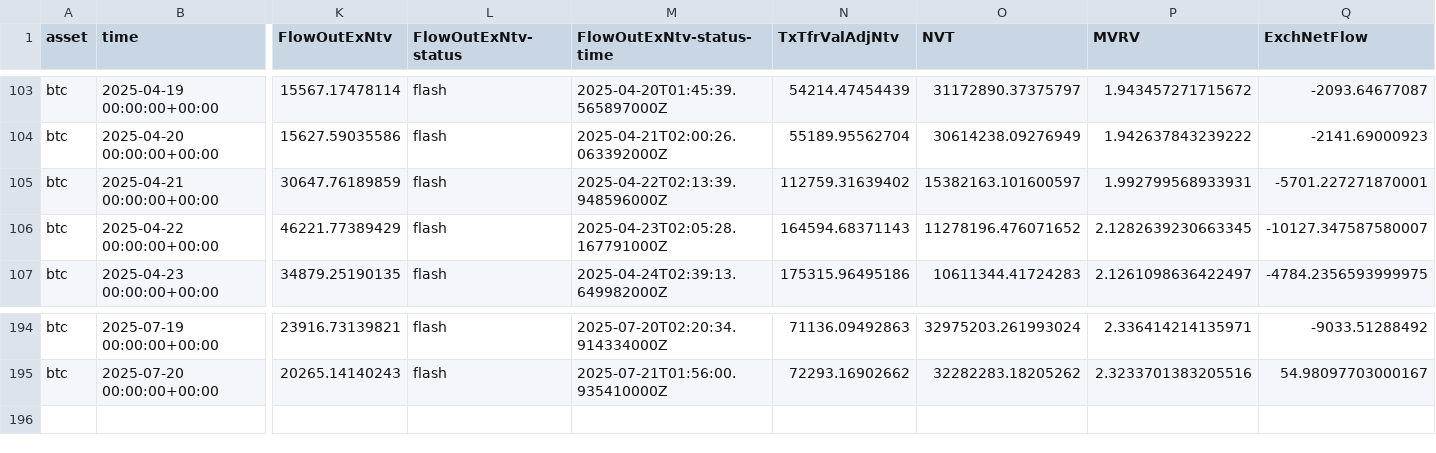
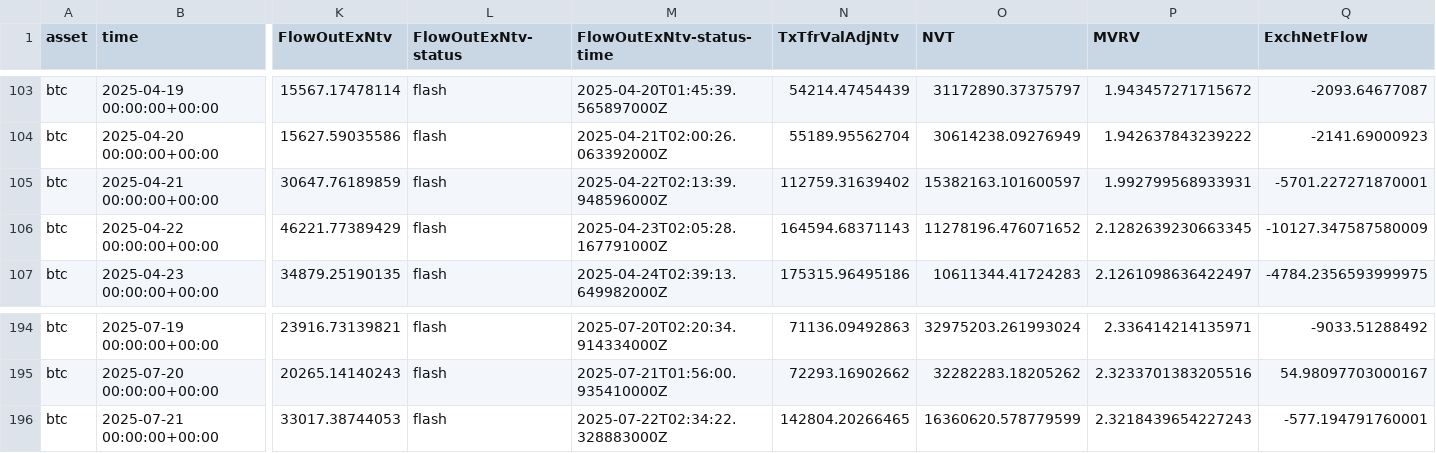
Before and after one commit to alex-lebedev/crypto-on-chain, a CSV file: btc_onchain_daily.csv, drawn as a sheet; only a part is shown, gaps mark what is left out; rows hold the shown columns only; the diff names each change by its address in the sheet, - before the commit and + after, or states it on an @@ line.

```diff
--- a/btc_onchain_daily.csv
+++ b/btc_onchain_daily.csv
-Q106 (ExchNetFlow): -10127.347587580007
+Q106 (ExchNetFlow): -10127.347587580009
+row 196: btc | 2025-07-21 00:00:00+00:00 | 33017.38744053 | flash | 2025-07-22T02:34:22.328883000Z | 142804.20266465 | 16360620.578779599 | 2.3218439654227243 | -577.194791760001
```
Also changed, not shown: eth_onchain_daily.csv, 7 other files.
